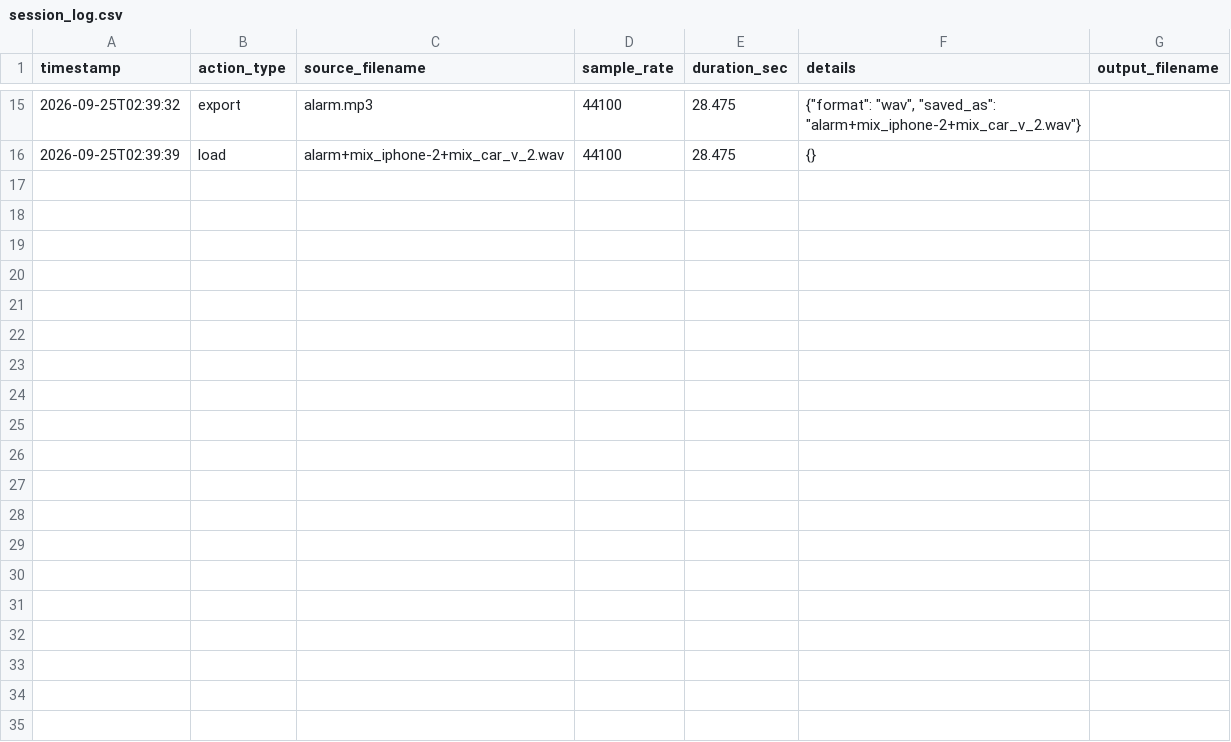
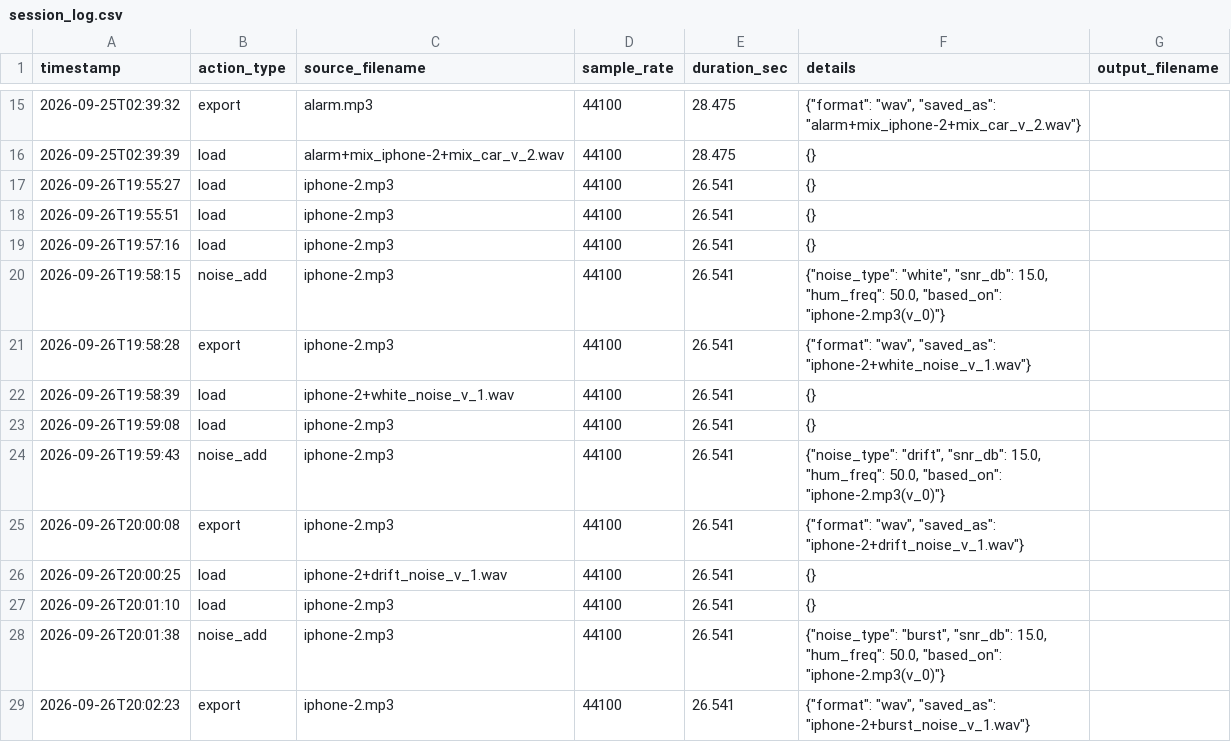
Before and after one commit to AbdurRazzak182/frequency_scissors, a CSV file: data/logs/session_log.csv, drawn as a sheet; only a part is shown, gaps mark what is left out; the diff covers the shown part only; the diff names each change by its address in the sheet, - before the commit and + after, or states it on an @@ line.

```diff
--- a/data/logs/session_log.csv
+++ b/data/logs/session_log.csv
+row 17: 2026-09-26T19:55:27 | load | iphone-2.mp3 | 44100 | 26.541 | {}
+row 18: 2026-09-26T19:55:51 | load | iphone-2.mp3 | 44100 | 26.541 | {}
+row 19: 2026-09-26T19:57:16 | load | iphone-2.mp3 | 44100 | 26.541 | {}
+row 20: 2026-09-26T19:58:15 | noise_add | iphone-2.mp3 | 44100 | 26.541 | {"noise_type": "white", "snr_db": 15.0, "hum_freq": 50.0, "based_on": "iphone-2.mp3(v_0)"}
+row 21: 2026-09-26T19:58:28 | export | iphone-2.mp3 | 44100 | 26.541 | {"format": "wav", "saved_as": "iphone-2+white_noise_v_1.wav"}
+row 22: 2026-09-26T19:58:39 | load | iphone-2+white_noise_v_1.wav | 44100 | 26.541 | {}
+row 23: 2026-09-26T19:59:08 | load | iphone-2.mp3 | 44100 | 26.541 | {}
+row 24: 2026-09-26T19:59:43 | noise_add | iphone-2.mp3 | 44100 | 26.541 | {"noise_type": "drift", "snr_db": 15.0, "hum_freq": 50.0, "based_on": "iphone-2.mp3(v_0)"}
+row 25: 2026-09-26T20:00:08 | export | iphone-2.mp3 | 44100 | 26.541 | {"format": "wav", "saved_as": "iphone-2+drift_noise_v_1.wav"}
+row 26: 2026-09-26T20:00:25 | load | iphone-2+drift_noise_v_1.wav | 44100 | 26.541 | {}
+row 27: 2026-09-26T20:01:10 | load | iphone-2.mp3 | 44100 | 26.541 | {}
+row 28: 2026-09-26T20:01:38 | noise_add | iphone-2.mp3 | 44100 | 26.541 | {"noise_type": "burst", "snr_db": 15.0, "hum_freq": 50.0, "based_on": "iphone-2.mp3(v_0)"}
+row 29: 2026-09-26T20:02:23 | export | iphone-2.mp3 | 44100 | 26.541 | {"format": "wav", "saved_as": "iphone-2+burst_noise_v_1.wav"}
```
Also changed, not shown: 13 added rows elsewhere in this file, 11 other files.
